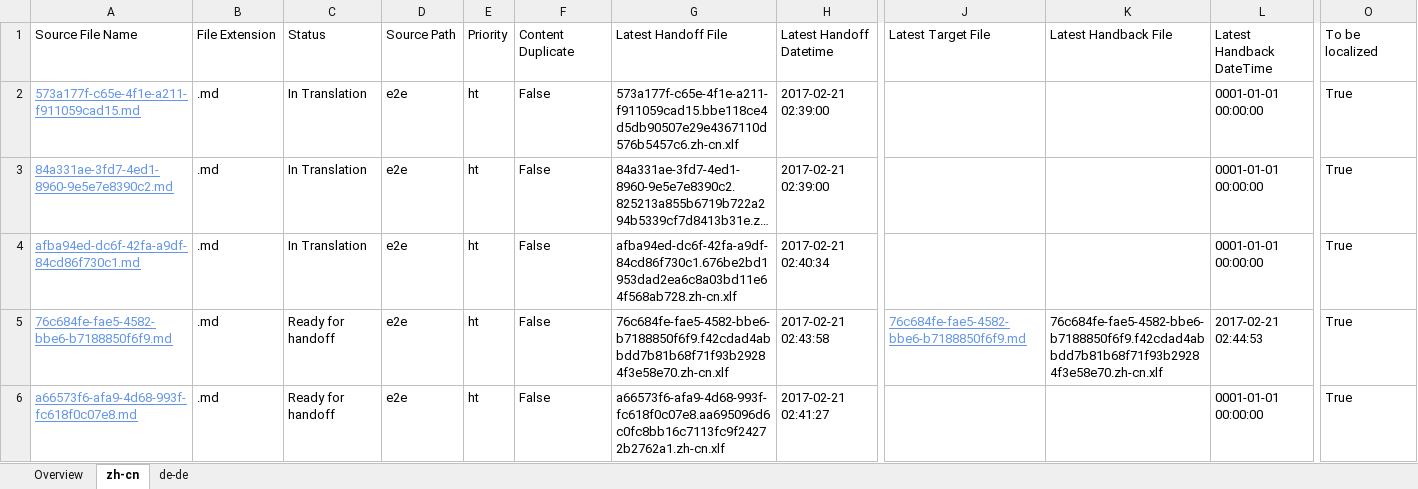
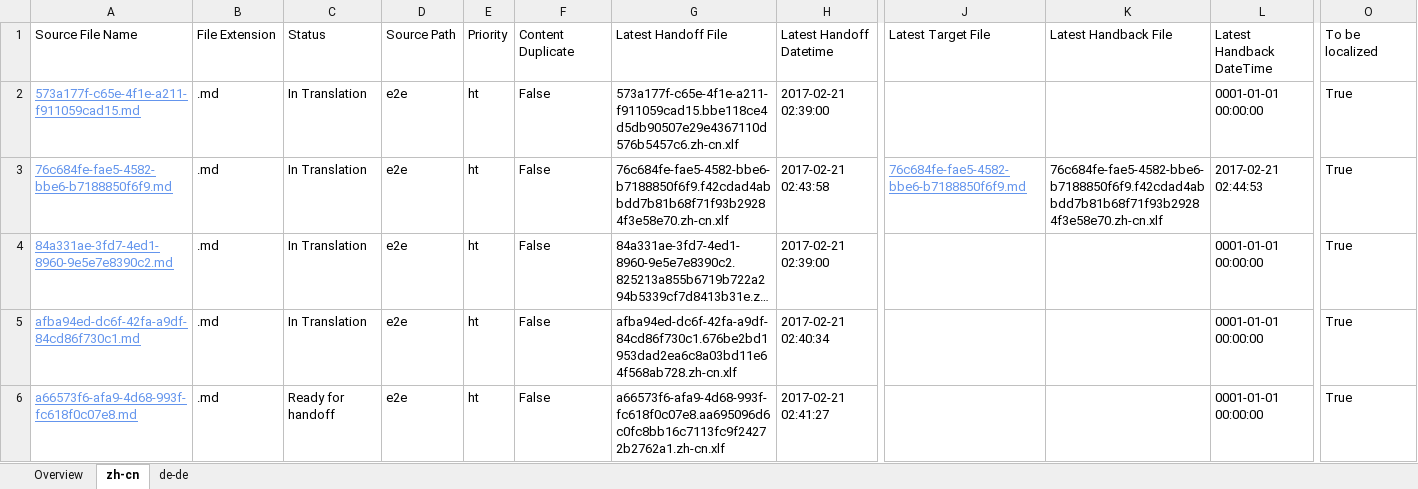
Before and after one commit to OpenLocalizationTestOrg/ol-test4-handback, an Excel workbook: ol-handback/OpenLocalizationTestOrg/ol-test4/xinjiang/localization-status.xlsx, sheet zh-cn, drawn as a sheet; only a part is shown, gaps mark what is left out; long unchanged cells end in …; values as stored, in another font and other column widths than the file's, no borders; table styles not drawn; removed rows and columns are numbered as before the commit, all else as after; rows hold the shown columns only; the diff names each change by its address in the sheet, - before the commit and + after, or states it on an @@ line.

```diff
--- a/ol-handback/OpenLocalizationTestOrg/ol-test4/xinjiang/localization-status.xlsx (sheet zh-cn)
+++ b/ol-handback/OpenLocalizationTestOrg/ol-test4/xinjiang/localization-status.xlsx (sheet zh-cn)
+row 3: 76c684fe-fae5-4582-bbe6-b7188850f6f9.md | .md | In Translation | e2e | ht | False | 76c684fe-fae5-4582-bbe6-b7188850f6f9.f42cdad4abbdd7b81b68f71f93b29284f3e58e70.zh-cn.xlf | 2017-02-21 02:43:58 | 76c684fe-fae5-4582-bbe6-b7188850f6f9.md | 76c684fe-fae5-4582-bbe6-b7188850f6f9.f42cdad4abbdd7b81b68f71f93b29284f3e58e70.zh-cn.xlf | 2017-02-21 02:44:53 | True
-row 5: 76c684fe-fae5-4582-bbe6-b7188850f6f9.md | .md | Ready for handoff | e2e | ht | False | 76c684fe-fae5-4582-bbe6-b7188850f6f9.f42cdad4abbdd7b81b68f71f93b29284f3e58e70.zh-cn.xlf | 2017-02-21 02:43:58 | 76c684fe-fae5-4582-bbe6-b7188850f6f9.md | 76c684fe-fae5-4582-bbe6-b7188850f6f9.f42cdad4abbdd7b81b68f71f93b29284f3e58e70.zh-cn.xlf | 2017-02-21 02:44:53 | True
```
Also changed, not shown: sheet de-de, sheet Overview.
